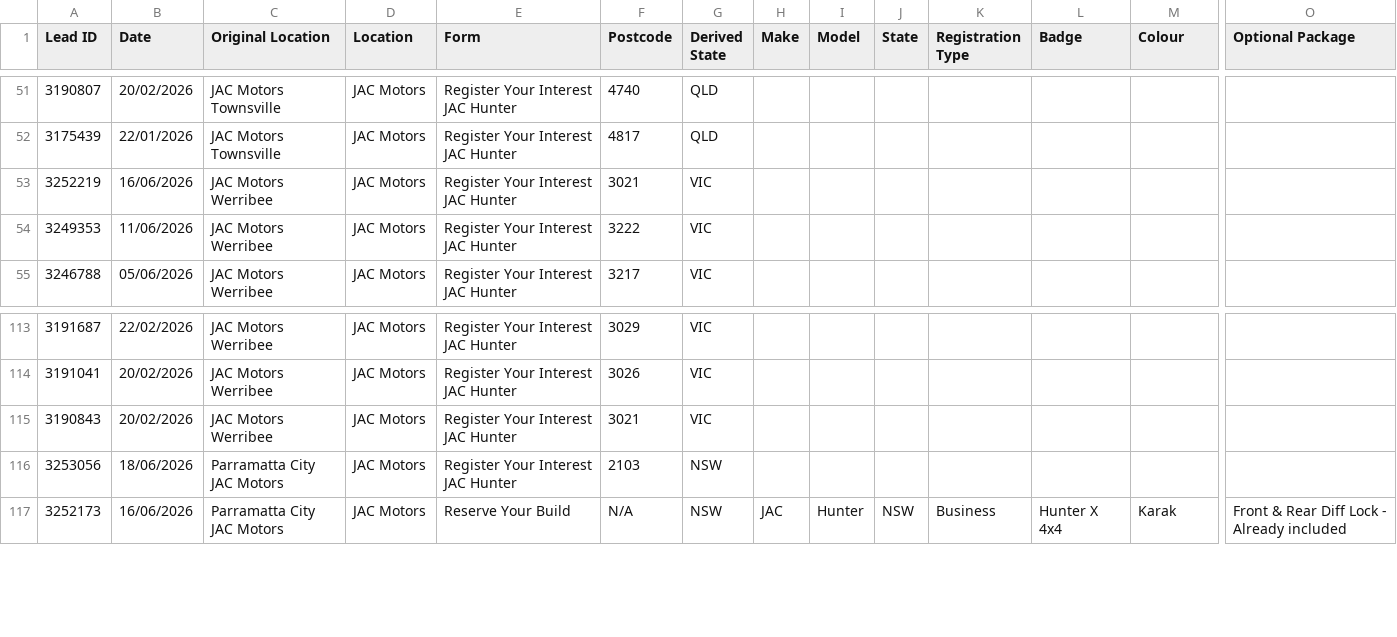
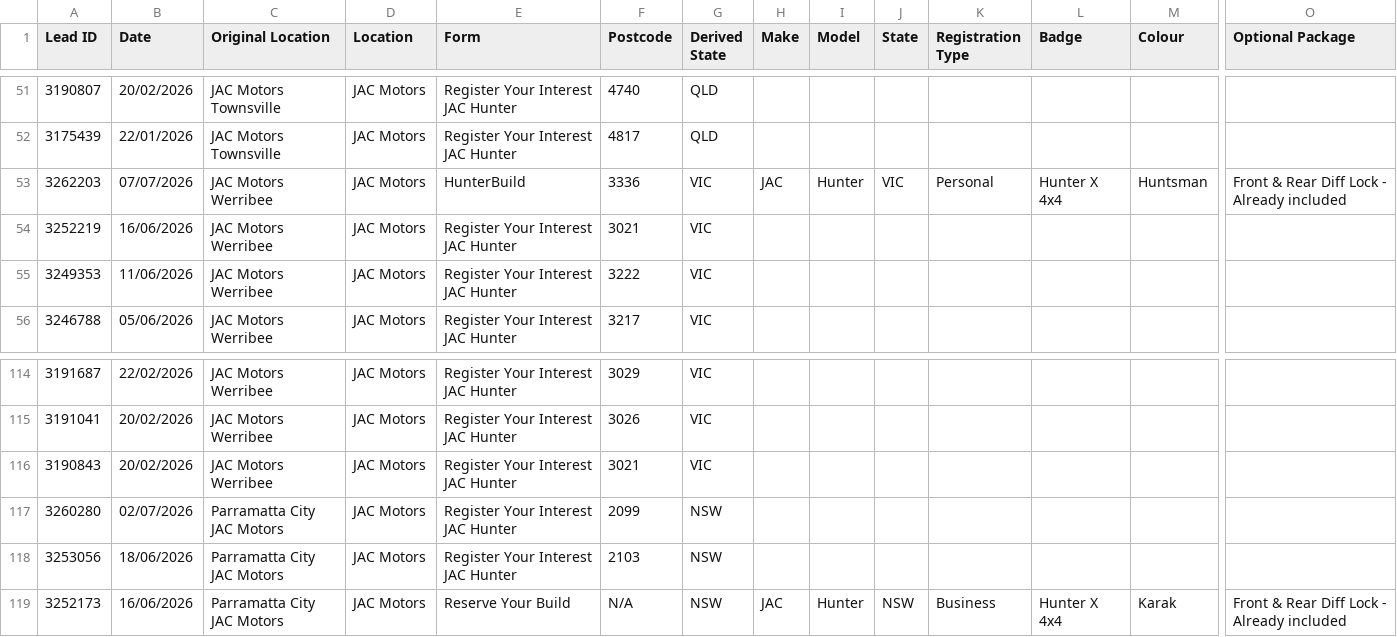
Before and after one commit to heelleennnn/Hunter, a CSV file: jac_motors_combined_detail.csv, drawn as a sheet; only a part is shown, gaps mark what is left out; rows hold the shown columns only; the diff names each change by its address in the sheet, - before the commit and + after, or states it on an @@ line.

```diff
--- a/jac_motors_combined_detail.csv
+++ b/jac_motors_combined_detail.csv
+row 53: 3262203 | 07/07/2026 | JAC Motors Werribee | JAC Motors | HunterBuild | 3336 | VIC | JAC | Hunter | VIC | Personal | Hunter X 4x4 | Huntsman | Front & Rear Diff Lock - Already included
+row 117: 3260280 | 02/07/2026 | Parramatta City JAC Motors | JAC Motors | Register Your Interest JAC Hunter | 2099 | NSW
```
Also changed, not shown: dealerlist.csv, jac_motors_combined_summary.csv, 2 other files.
